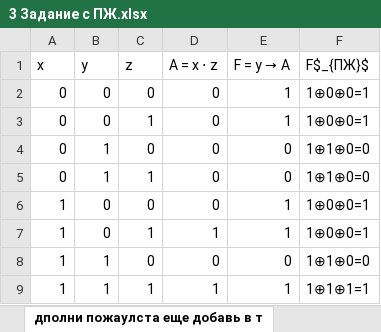
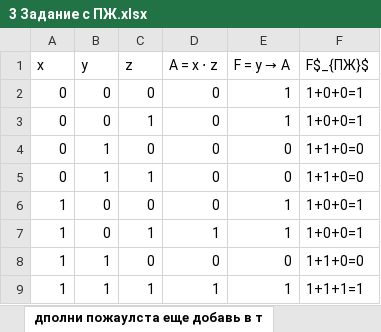
Before and after one commit to Evgeny65ok/College_subject, an Excel workbook: 4 вариант 15.10.25/3 Задание с ПЖ.xlsx, sheet дполни пожаулста еще добавь в т, drawn as a sheet; values as stored, in another font and other column widths than the file's, no borders; charts and pictures not drawn; the diff names each change by its address in the sheet, - before the commit and + after, or states it on an @@ line.

Commit message:
поменял файлы в папке 4 вариант 15.10.25

```diff
--- a/4 вариант 15.10.25/3 Задание с ПЖ.xlsx (sheet дполни пожаулста еще добавь в т)
+++ b/4 вариант 15.10.25/3 Задание с ПЖ.xlsx (sheet дполни пожаулста еще добавь в т)
-F2:F3 (F$_{ПЖ}$): 1⊕0⊕0=1
+F2:F3 (F$_{ПЖ}$): 1+0+0=1
-F4:F5 (F$_{ПЖ}$): 1⊕1⊕0=0
+F4:F5 (F$_{ПЖ}$): 1+1+0=0
-F6:F7 (F$_{ПЖ}$): 1⊕0⊕0=1
+F6:F7 (F$_{ПЖ}$): 1+0+0=1
-F8 (F$_{ПЖ}$): 1⊕1⊕0=0
+F8 (F$_{ПЖ}$): 1+1+0=0
-F9 (F$_{ПЖ}$): 1⊕1⊕1=1
+F9 (F$_{ПЖ}$): 1+1+1=1
```
Also changed, not shown: charts or pictures.
